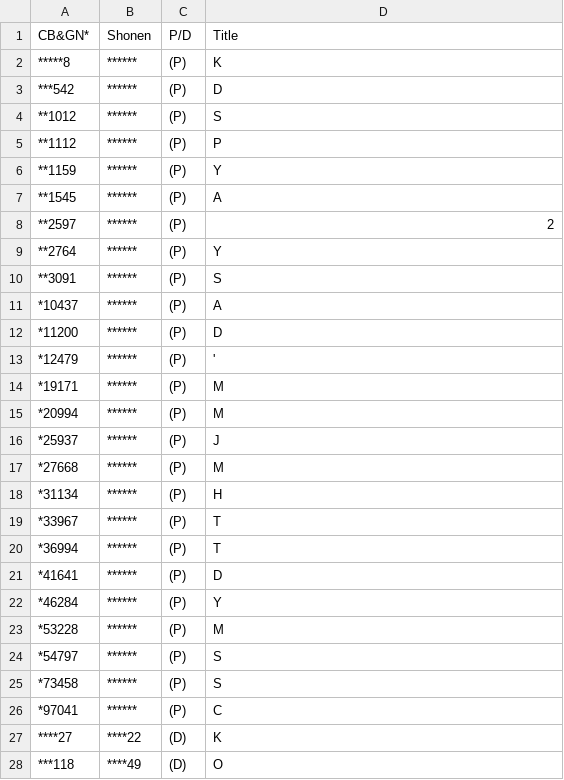
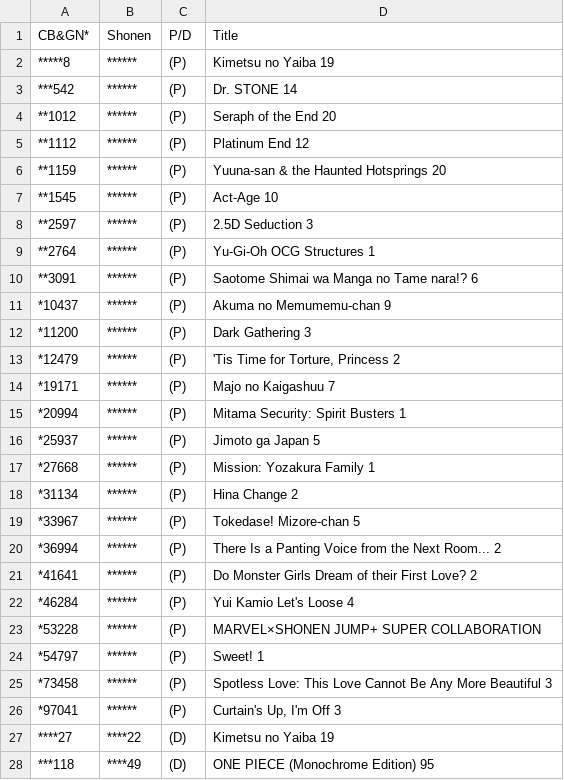
Before and after one commit to ManganiMY/ManganiMY.github.io, a TSV file: TOC/amazon/amazon.tsv, drawn as a sheet; only a part is shown; the diff covers the shown part only.

Commit message:
Add files via upload

```diff
--- a/TOC/amazon/amazon.tsv
+++ b/TOC/amazon/amazon.tsv
@@ -1,28 +1,28 @@
 CB&GN*	Shonen	P/D	Title
-*****8	******	(P)	K
-***542	******	(P)	D
-**1012	******	(P)	S
-**1112	******	(P)	P
-**1159	******	(P)	Y
-**1545	******	(P)	A
-**2597	******	(P)	2
-**2764	******	(P)	Y
-**3091	******	(P)	S
-*10437	******	(P)	A
-*11200	******	(P)	D
-*12479	******	(P)	'
-*19171	******	(P)	M
-*20994	******	(P)	M
-*25937	******	(P)	J
-*27668	******	(P)	M
-*31134	******	(P)	H
-*33967	******	(P)	T
-*36994	******	(P)	T
-*41641	******	(P)	D
-*46284	******	(P)	Y
-*53228	******	(P)	M
-*54797	******	(P)	S
-*73458	******	(P)	S
-*97041	******	(P)	C
-****27	****22	(D)	K
-***118	****49	(D)	O
+*****8	******	(P)	Kimetsu no Yaiba 19
+***542	******	(P)	Dr. STONE 14
+**1012	******	(P)	Seraph of the End 20
+**1112	******	(P)	Platinum End 12
+**1159	******	(P)	Yuuna-san & the Haunted Hotsprings 20
+**1545	******	(P)	Act-Age 10
+**2597	******	(P)	2.5D Seduction 3
+**2764	******	(P)	Yu-Gi-Oh OCG Structures 1
+**3091	******	(P)	Saotome Shimai wa Manga no Tame nara!? 6
+*10437	******	(P)	Akuma no Memumemu-chan 9
+*11200	******	(P)	Dark Gathering 3
+*12479	******	(P)	'Tis Time for Torture, Princess 2
+*19171	******	(P)	Majo no Kaigashuu 7
+*20994	******	(P)	Mitama Security: Spirit Busters 1
+*25937	******	(P)	Jimoto ga Japan 5
+*27668	******	(P)	Mission: Yozakura Family 1
+*31134	******	(P)	Hina Change 2
+*33967	******	(P)	Tokedase! Mizore-chan 5
+*36994	******	(P)	There Is a Panting Voice from the Next Room... 2
+*41641	******	(P)	Do Monster Girls Dream of their First Love? 2
+*46284	******	(P)	Yui Kamio Let's Loose 4
+*53228	******	(P)	MARVEL×SHONEN JUMP+ SUPER COLLABORATION
+*54797	******	(P)	Sweet! 1
+*73458	******	(P)	Spotless Love: This Love Cannot Be Any More Beautiful 3
+*97041	******	(P)	Curtain's Up, I'm Off 3
+****27	****22	(D)	Kimetsu no Yaiba 19
+***118	****49	(D)	ONE PIECE (Monochrome Edition) 95
```
Also changed, not shown: 24 edited cells elsewhere in this file.
